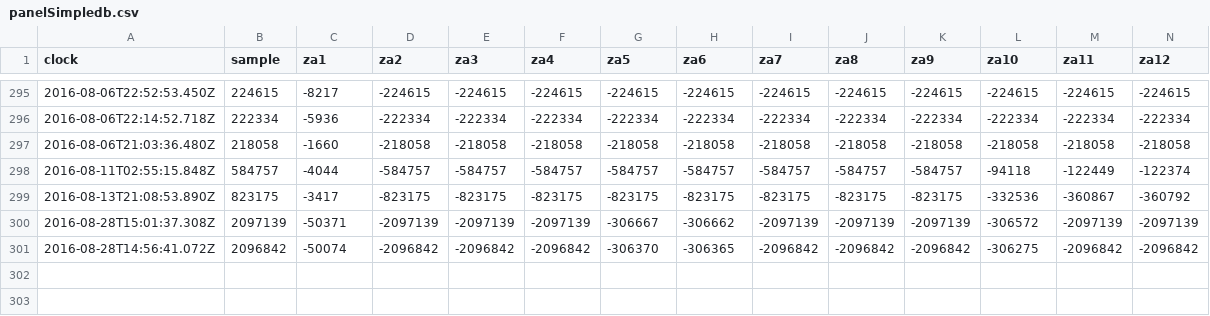
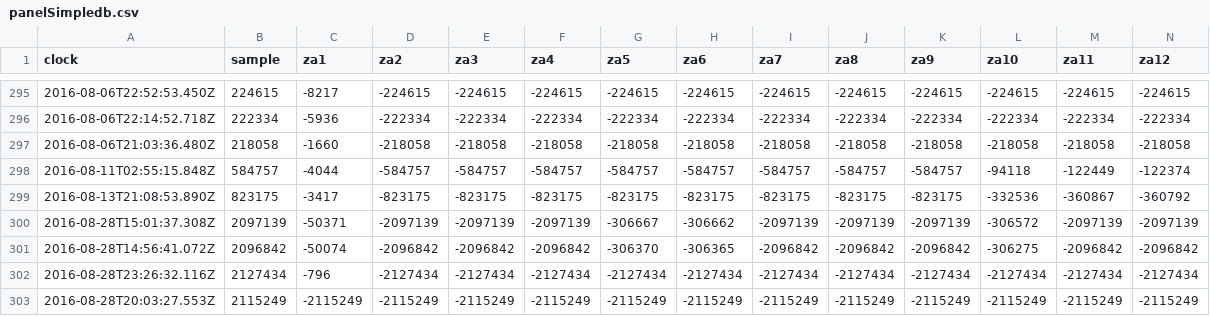
Before and after one commit to goruck/all, a CSV file: R/panelSimpledb.csv, drawn as a sheet; only a part is shown, gaps mark what is left out; rows hold the shown columns only; the diff names each change by its address in the sheet, - before the commit and + after, or states it on an @@ line.

```diff
--- a/R/panelSimpledb.csv
+++ b/R/panelSimpledb.csv
+row 302: 2016-08-28T23:26:32.116Z | 2127434 | -796 | -2127434 | -2127434 | -2127434 | -2127434 | -2127434 | -2127434 | -2127434 | -2127434 | -2127434 | -2127434 | -2127434
+row 303: 2016-08-28T20:03:27.553Z | 2115249 | -2115249 | -2115249 | -2115249 | -2115249 | -2115249 | -2115249 | -2115249 | -2115249 | -2115249 | -2115249 | -2115249 | -2115249
```
